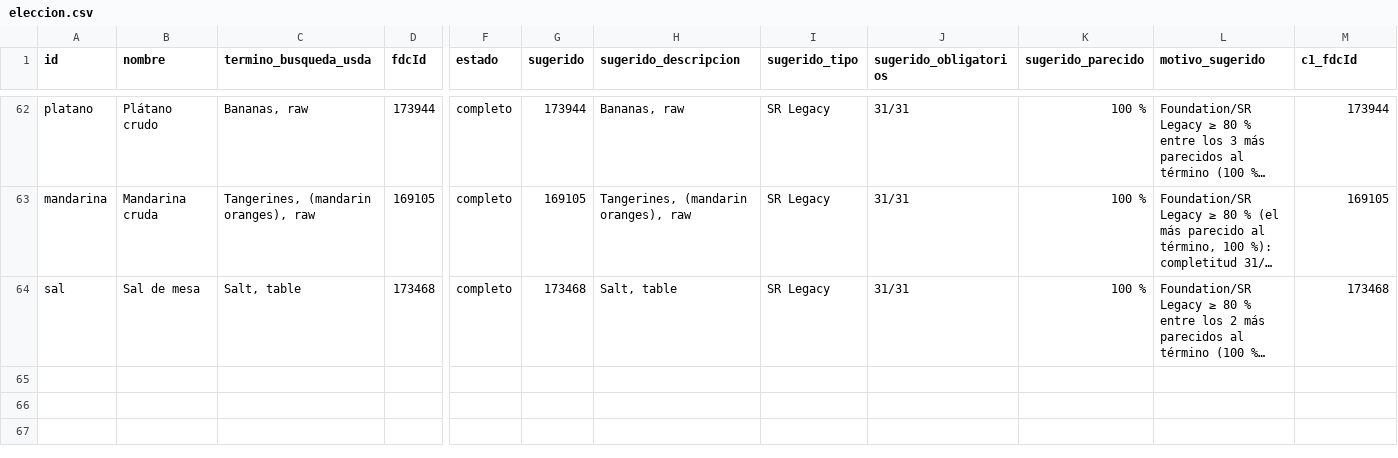
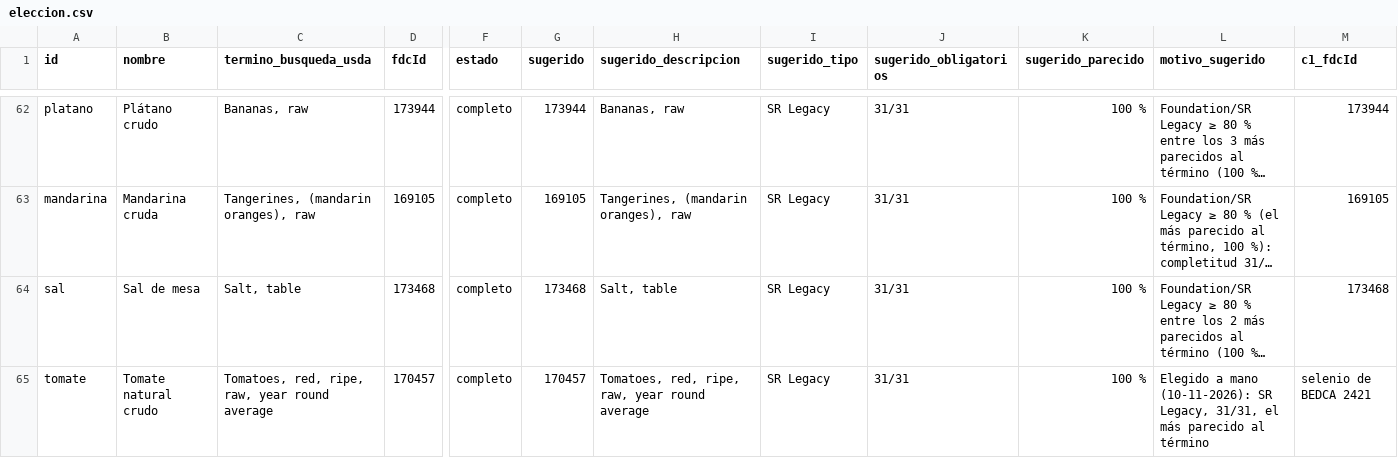
Before and after one commit to victor-rueda02/nutrition-tracker, a CSV file: usda/eleccion.csv, drawn as a sheet; only a part is shown, gaps mark what is left out; long unchanged cells end in …; rows hold the shown columns only; the diff names each change by its address in the sheet, - before the commit and + after, or states it on an @@ line.

```diff
--- a/usda/eleccion.csv
+++ b/usda/eleccion.csv
+row 65: tomate | Tomate natural crudo | Tomatoes, red, ripe, raw, year round average | 170457 | completo | 170457 | Tomatoes, red, ripe, raw, year round average | SR Legacy | 31/31 | 100 % | Elegido a mano (10-11-2026): SR Legacy, 31/31, el más parecido al término | selenio de BEDCA 2421
```
Also changed, not shown: data/foods.csv, 12 other files.
